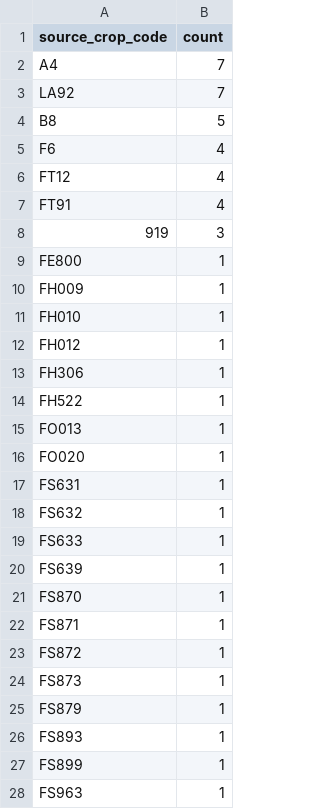
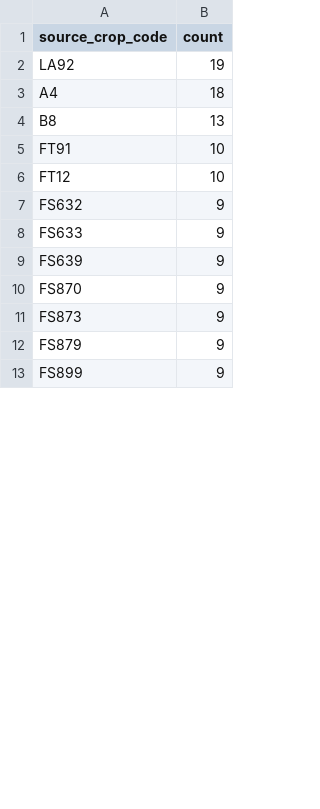
Before and after one commit to junborisproject0207-collab/vege-price-backend, a CSV file: output/unmatched_top_codes.csv, drawn as a sheet; only a part is shown; the diff covers the shown part only.

```diff
--- a/output/unmatched_top_codes.csv
+++ b/output/unmatched_top_codes.csv
@@ -1,28 +1,13 @@
 source_crop_code,count
-A4,7
-LA92,7
-B8,5
-F6,4
-FT12,4
-FT91,4
-919,3
-FE800,1
-FH009,1
-FH010,1
-FH012,1
-FH306,1
-FH522,1
-FO013,1
-FO020,1
-FS631,1
-FS632,1
-FS633,1
-FS639,1
-FS870,1
-FS871,1
-FS872,1
-FS873,1
-FS879,1
-FS893,1
-FS899,1
-FS963,1
+LA92,19
+A4,18
+B8,13
+FT91,10
+FT12,10
+FS632,9
+FS633,9
+FS639,9
+FS870,9
+FS873,9
+FS879,9
+FS899,9
```
Also changed, not shown: 39 added rows, 1 removed row and 5 edited cells elsewhere in this file, output/unmatched_top_names.csv, 10 other files.
